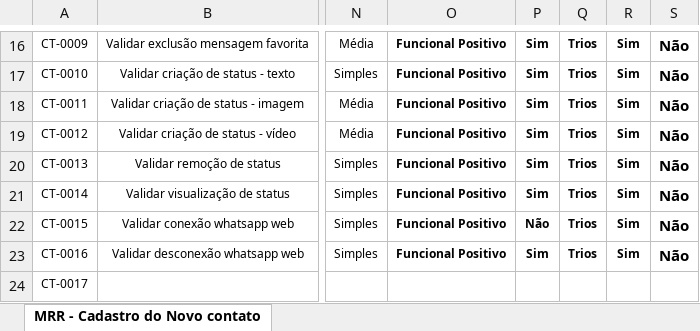
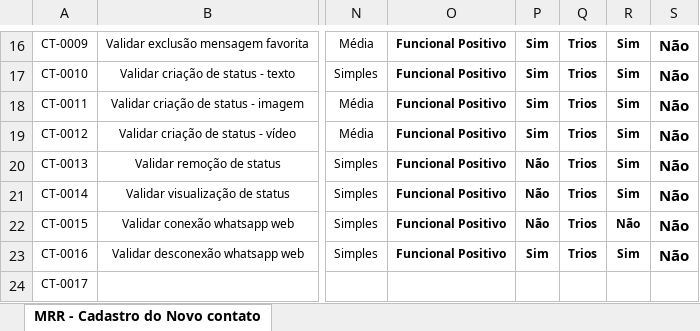
Before and after one commit to RafaelLeonardo18/automacao_whatsapp, an Excel workbook: MRR_Whatsapp.xlsx, sheet MRR - Cadastro do Novo contato, drawn as a sheet; only a part is shown, gaps mark what is left out; values as stored, in another font and other column widths than the file's, no borders; charts and pictures not drawn; the diff names each change by its address in the sheet, - before the commit and + after, or states it on an @@ line.

Commit message:
Atualização das BDDS e MRR

```diff
--- a/MRR_Whatsapp.xlsx (sheet MRR - Cadastro do Novo contato)
+++ b/MRR_Whatsapp.xlsx (sheet MRR - Cadastro do Novo contato)
-P20:P21: Sim
+P20:P21: Não
-R22: Sim
+R22: Não
```
Also changed, not shown: charts or pictures.
